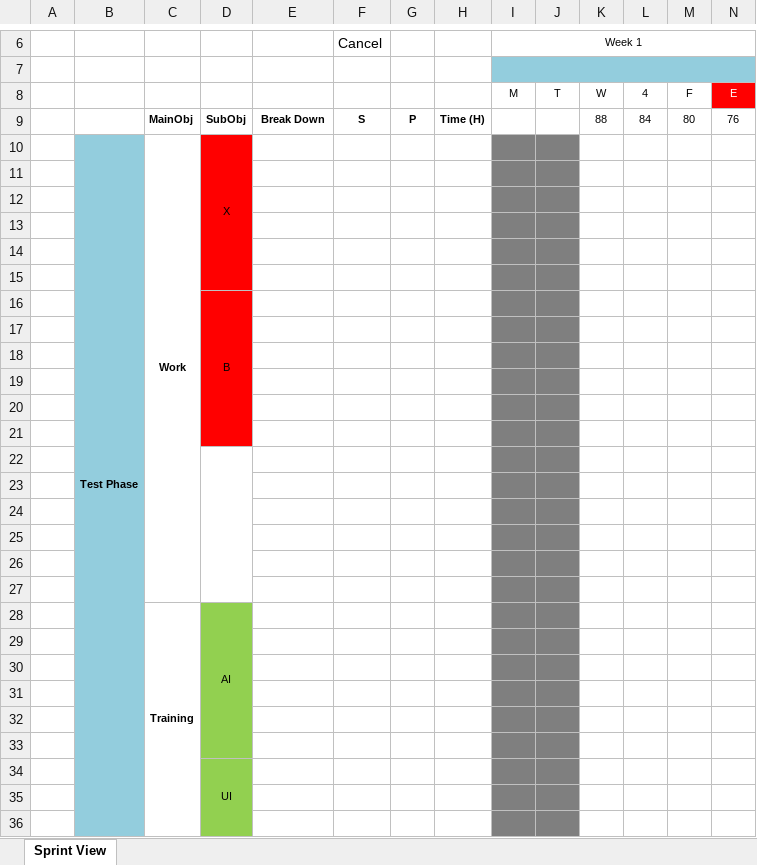
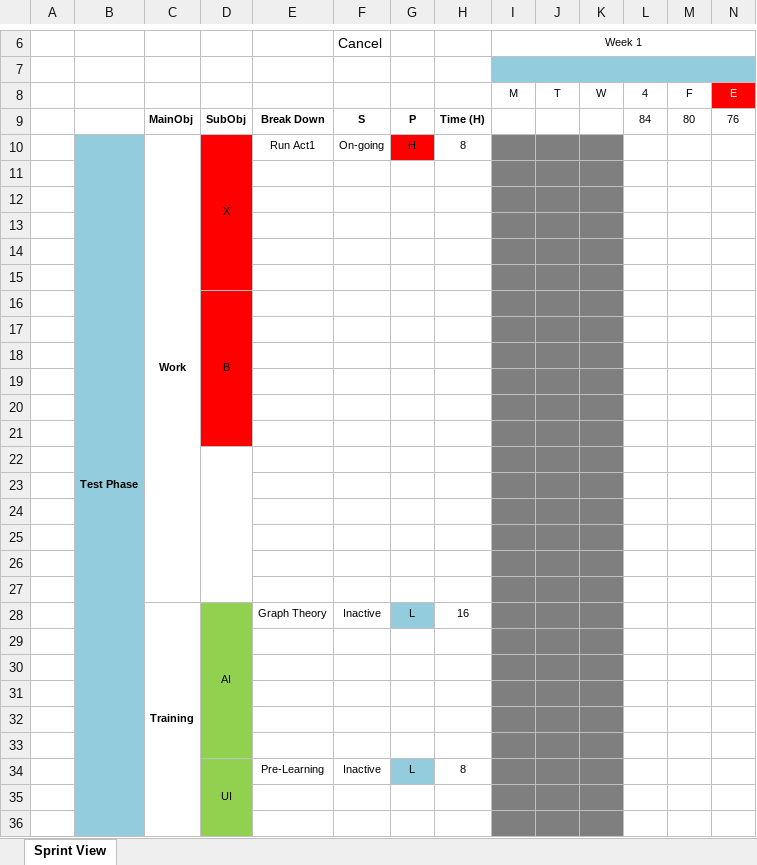
Before and after one commit to vincent1879/GTD, an Excel workbook: GTD.xlsx, sheet Sprint View, drawn as a sheet; only a part is shown, gaps mark what is left out; values as stored, in another font and other column widths than the file's, no borders; charts and pictures not drawn; removed rows and columns are numbered as before the commit, all else as after; rows hold the shown columns only; the diff covers the shown part only; the diff names each change by its address in the sheet, - before the commit and + after, or states it on an @@ line.

Commit message:
update

```diff
--- a/GTD.xlsx (sheet Sprint View)
+++ b/GTD.xlsx (sheet Sprint View)
-K9: 88
+K9: (empty)
-row 10:  | Test Phase | Work | X
+row 10:  | Test Phase | Work | X | Run Act1 | On-going | H | 8
-K11:K27 fill: none
+K11:K27 fill: #7F7F7F
-row 28:  |  | Training | AI
+row 28:  |  | Training | AI | Graph Theory | Inactive | L | 16
-K29:K33 fill: none
+K29:K33 fill: #7F7F7F
-row 34:  |  |  | UI
+row 34:  |  |  | UI | Pre-Learning | Inactive | L | 8
-K35:K36 fill: none
+K35:K36 fill: #7F7F7F
```
Also changed, not shown: 3 added rows, 3 removed rows, 1 edited cell and cell formats elsewhere in this sheet, formulas that keep their value, charts or pictures.
